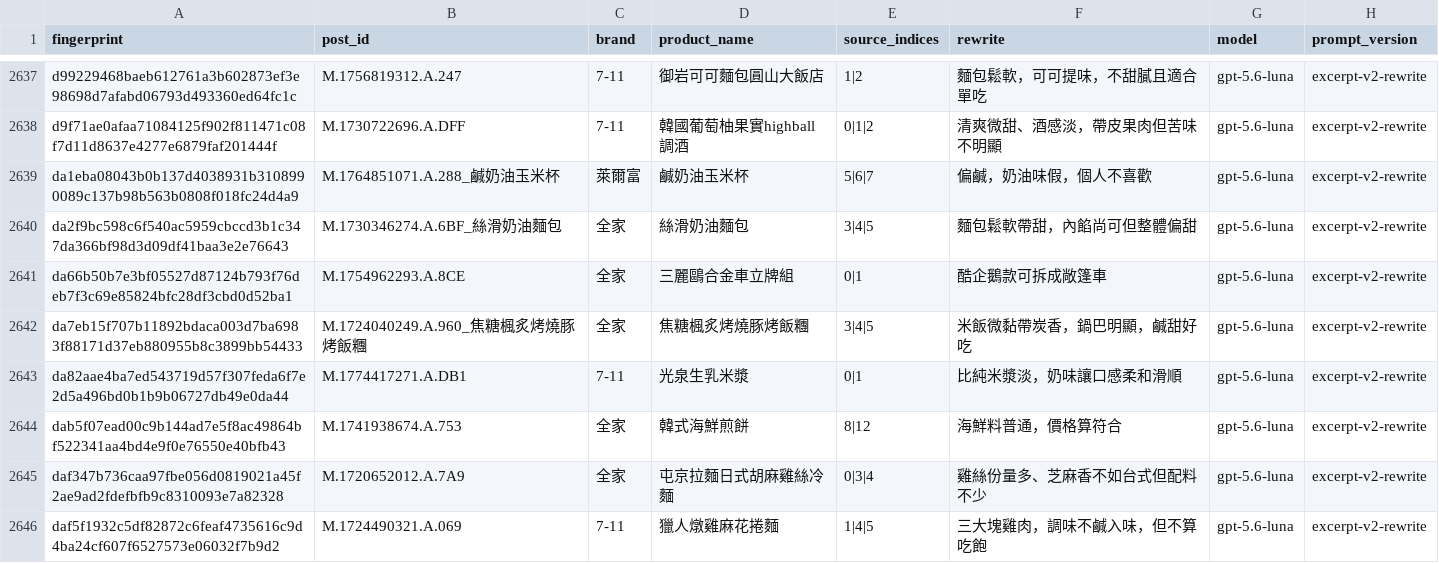
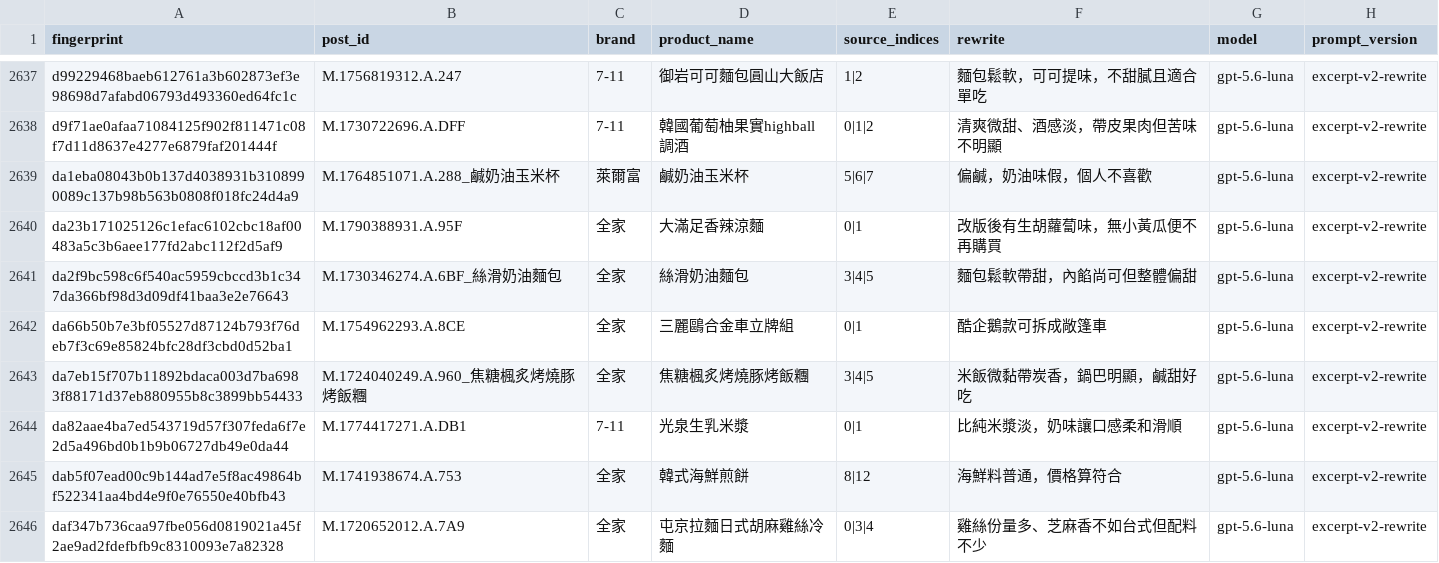
Before and after one commit to YuHsunWang/cvs-radar, a CSV file: data/labels/excerpt_labels.csv, drawn as a sheet; only a part is shown, gaps mark what is left out; the shorter side is filled out with more unchanged rows.

```diff
--- a/data/labels/excerpt_labels.csv
+++ b/data/labels/excerpt_labels.csv
@@ -2639,2 +2639,3 @@ d9f71ae0afaa71084125f902f811471c08f7d11d8637e4277e6879faf201444f,M.1730722696.A.
 da1eba08043b0b137d4038931b3108990089c137b98b563b0808f018fc24d4a9,M.1764851071.A.288_鹹奶油玉米杯,萊爾富,鹹奶油玉米杯,5|6|7,偏鹹，奶油味假，個人不喜歡,gpt-5.6-luna,excerpt-v2-rewrite
+da23b171025126c1efac6102cbc18af00483a5c3b6aee177fd2abc112f2d5af9,M.1790388931.A.95F,全家,大滿足香辣涼麵,0|1,改版後有生胡蘿蔔味，無小黃瓜便不再購買,gpt-5.6-luna,excerpt-v2-rewrite
 da2f9bc598c6f540ac5959cbccd3b1c347da366bf98d3d09df41baa3e2e76643,M.1730346274.A.6BF_絲滑奶油麵包,全家,絲滑奶油麵包,3|4|5,麵包鬆軟帶甜，內餡尚可但整體偏甜,gpt-5.6-luna,excerpt-v2-rewrite
```
Also changed, not shown: data/labels/product_category_labels.csv, data/labels/product_name_labels.csv, 4 other files.
